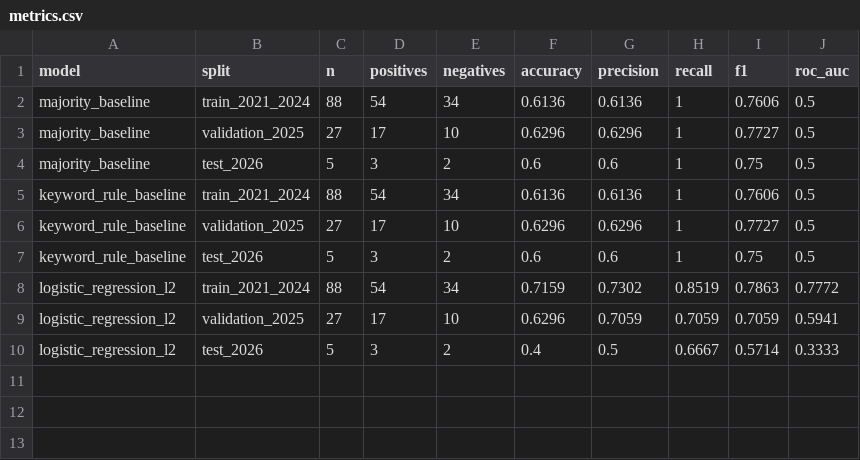
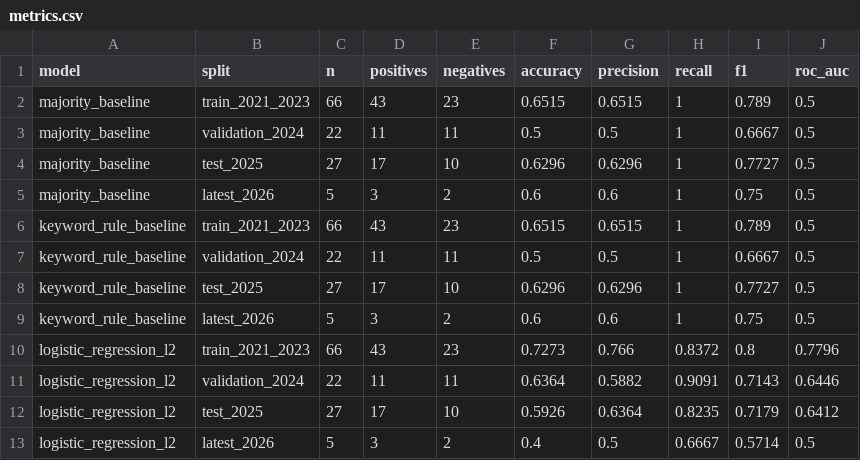
Before and after one commit to yoya9933/project-004-----, a CSV file: 06_交付物/is_reduced_classification/metrics.csv, drawn as a sheet.

```diff
--- a/06_交付物/is_reduced_classification/metrics.csv
+++ b/06_交付物/is_reduced_classification/metrics.csv
@@ -1,10 +1,13 @@
 "model","split","n","positives","negatives","accuracy","precision","recall","f1","roc_auc"
-"majority_baseline","train_2021_2024","88","54","34","0.6136","0.6136","1","0.7606","0.5"
-"majority_baseline","validation_2025","27","17","10","0.6296","0.6296","1","0.7727","0.5"
-"majority_baseline","test_2026","5","3","2","0.6","0.6","1","0.75","0.5"
-"keyword_rule_baseline","train_2021_2024","88","54","34","0.6136","0.6136","1","0.7606","0.5"
-"keyword_rule_baseline","validation_2025","27","17","10","0.6296","0.6296","1","0.7727","0.5"
-"keyword_rule_baseline","test_2026","5","3","2","0.6","0.6","1","0.75","0.5"
-"logistic_regression_l2","train_2021_2024","88","54","34","0.7159","0.7302","0.8519","0.7863","0.7772"
-"logistic_regression_l2","validation_2025","27","17","10","0.6296","0.7059","0.7059","0.7059","0.5941"
-"logistic_regression_l2","test_2026","5","3","2","0.4","0.5","0.6667","0.5714","0.3333"
+"majority_baseline","train_2021_2023","66","43","23","0.6515","0.6515","1","0.789","0.5"
+"majority_baseline","validation_2024","22","11","11","0.5","0.5","1","0.6667","0.5"
+"majority_baseline","test_2025","27","17","10","0.6296","0.6296","1","0.7727","0.5"
+"majority_baseline","latest_2026","5","3","2","0.6","0.6","1","0.75","0.5"
+"keyword_rule_baseline","train_2021_2023","66","43","23","0.6515","0.6515","1","0.789","0.5"
+"keyword_rule_baseline","validation_2024","22","11","11","0.5","0.5","1","0.6667","0.5"
+"keyword_rule_baseline","test_2025","27","17","10","0.6296","0.6296","1","0.7727","0.5"
+"keyword_rule_baseline","latest_2026","5","3","2","0.6","0.6","1","0.75","0.5"
+"logistic_regression_l2","train_2021_2023","66","43","23","0.7273","0.766","0.8372","0.8","0.7796"
+"logistic_regression_l2","validation_2024","22","11","11","0.6364","0.5882","0.9091","0.7143","0.6446"
+"logistic_regression_l2","test_2025","27","17","10","0.5926","0.6364","0.8235","0.7179","0.6412"
+"logistic_regression_l2","latest_2026","5","3","2","0.4","0.5","0.6667","0.5714","0.5"
```
Also changed, not shown: 06_交付物/is_reduced_classification/predictions.csv, 06_交付物/is_reduced_classification_ai_assumed/metrics.csv, 30 other files.
